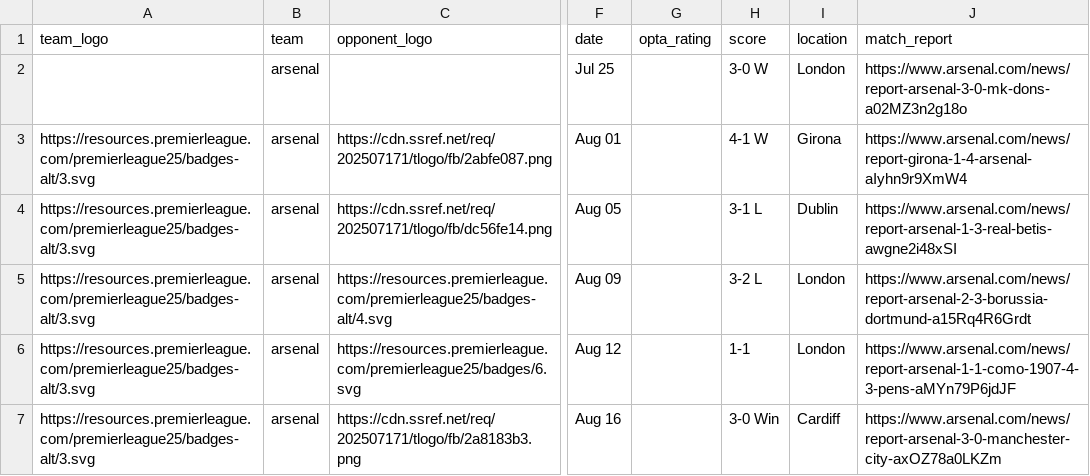
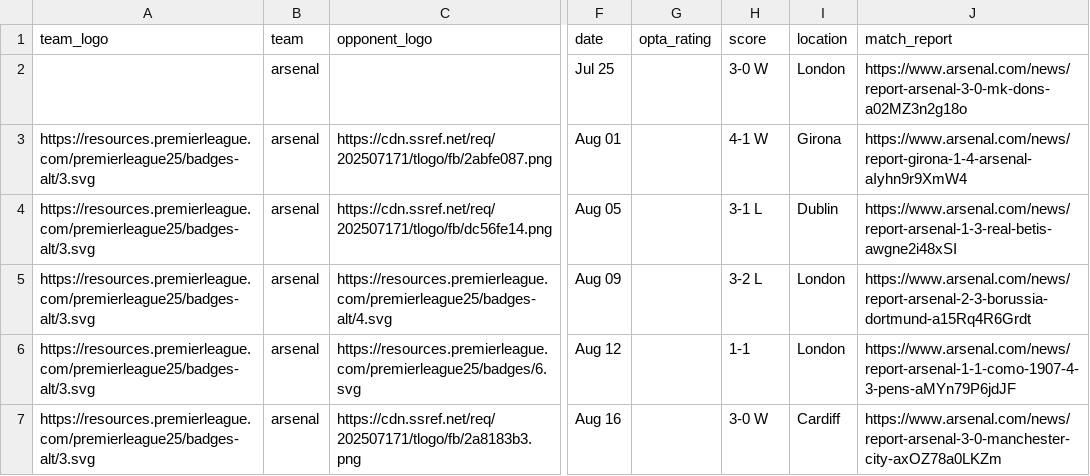
Before and after one commit to Chris6YS/quarto-website-6ys, a CSV file: posts/EPL_preseason_26/data/arsenal_ps.csv, drawn as a sheet; only a part is shown, gaps mark what is left out; the diff names each change by its address in the sheet, - before the commit and + after, or states it on an @@ line.

```diff
--- a/posts/EPL_preseason_26/data/arsenal_ps.csv
+++ b/posts/EPL_preseason_26/data/arsenal_ps.csv
-H7 (score): 3-0 Win
+H7 (score): 3-0 W
```
Also changed, not shown: posts/EPL_preseason_26/data/bournemouth_ps.csv, 7 other files.
